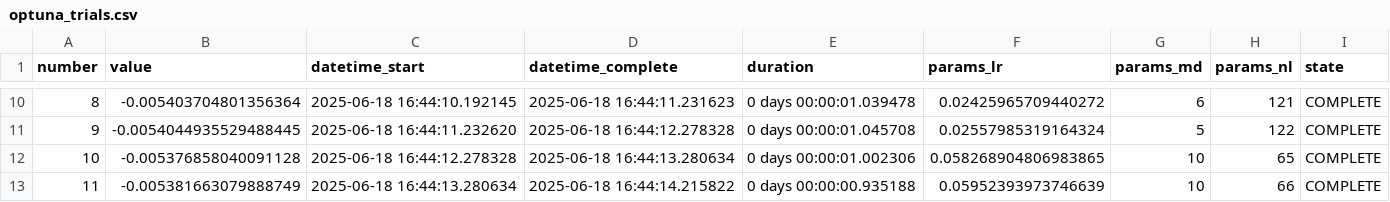
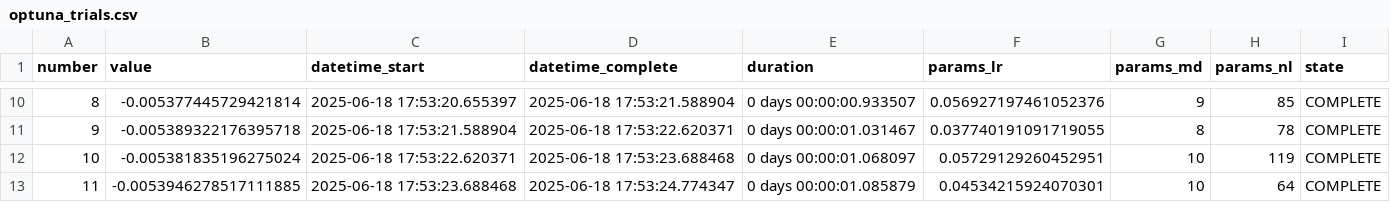
Before and after one commit to nothing14yyx/quant_trade, a CSV file: models/optuna_trials.csv, drawn as a sheet; only a part is shown, gaps mark what is left out; the diff covers the shown part only.

```diff
--- a/models/optuna_trials.csv
+++ b/models/optuna_trials.csv
@@ -10,4 +10,4 @@ number,value,datetime_start,datetime_complete,duration,params_lr,params_md,param
-8,-0.005403704801356364,2025-06-18 16:44:10.192145,2025-06-18 16:44:11.231623,0 days 00:00:01.039478,0.02425965709440272,6,121,COMPLETE
-9,-0.0054044935529488445,2025-06-18 16:44:11.232620,2025-06-18 16:44:12.278328,0 days 00:00:01.045708,0.02557985319164324,5,122,COMPLETE
-10,-0.005376858040091128,2025-06-18 16:44:12.278328,2025-06-18 16:44:13.280634,0 days 00:00:01.002306,0.058268904806983865,10,65,COMPLETE
-11,-0.005381663079888749,2025-06-18 16:44:13.280634,2025-06-18 16:44:14.215822,0 days 00:00:00.935188,0.05952393973746639,10,66,COMPLETE
+8,-0.005377445729421814,2025-06-18 17:53:20.655397,2025-06-18 17:53:21.588904,0 days 00:00:00.933507,0.056927197461052376,9,85,COMPLETE
+9,-0.005389322176395718,2025-06-18 17:53:21.588904,2025-06-18 17:53:22.620371,0 days 00:00:01.031467,0.037740191091719055,8,78,COMPLETE
+10,-0.005381835196275024,2025-06-18 17:53:22.620371,2025-06-18 17:53:23.688468,0 days 00:00:01.068097,0.05729129260452951,10,119,COMPLETE
+11,-0.0053946278517111885,2025-06-18 17:53:23.688468,2025-06-18 17:53:24.774347,0 days 00:00:01.085879,0.04534215924070301,10,64,COMPLETE
```
Also changed, not shown: 171 edited cells elsewhere in this file, models/model_1h_down.feat_imp.csv, models/model_1h_up.feat_imp.csv, 18 other files.
